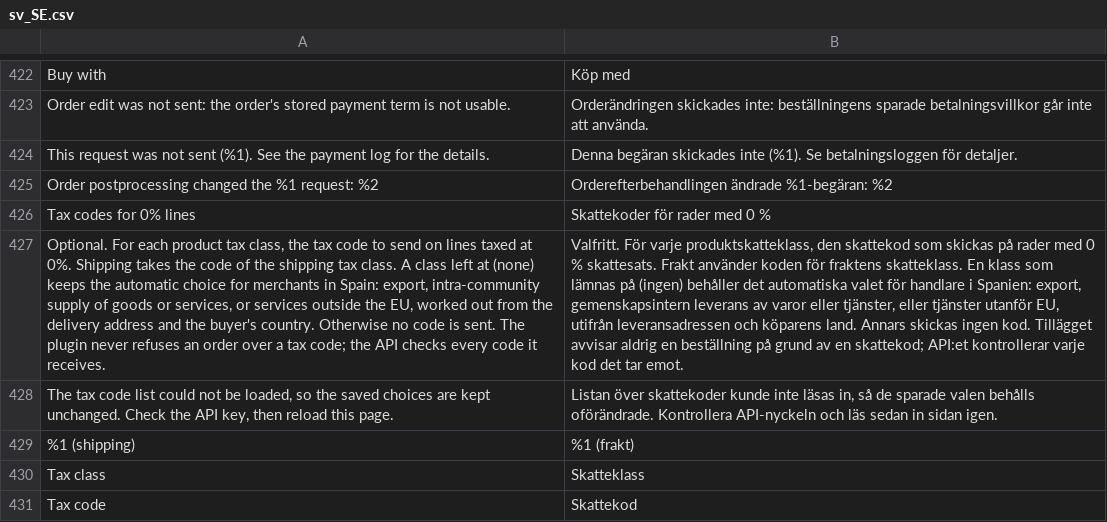
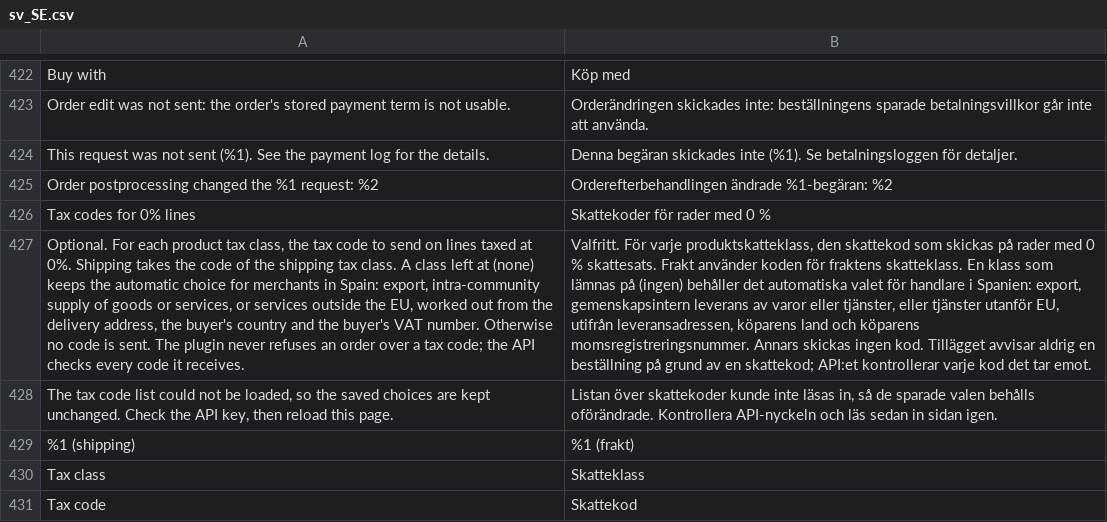
Before and after one commit to two-inc/magento-plugin, a CSV file: i18n/sv_SE.csv, drawn as a sheet; only a part is shown, gaps mark what is left out; the diff names each change by its address in the sheet, - before the commit and + after, or states it on an @@ line.

```diff
--- a/i18n/sv_SE.csv
+++ b/i18n/sv_SE.csv
-A427: …the delivery address and the buyer's country. Otherwise no…
+A427: …the delivery address, the buyer's country and the buyer's VAT number. Otherwise no…
-B427: …EU, utifrån leveransadressen och köparens land. Annars skickas…
+B427: …EU, utifrån leveransadressen, köparens land och köparens momsregistreringsnummer. Annars skickas…
```
Also changed, not shown: i18n/es_ES.csv, i18n/nb_NO.csv, 9 other files.
